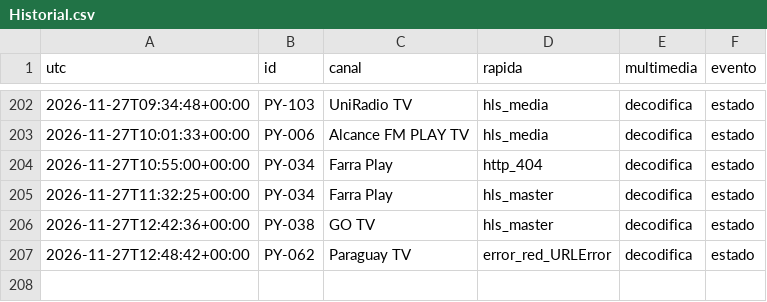
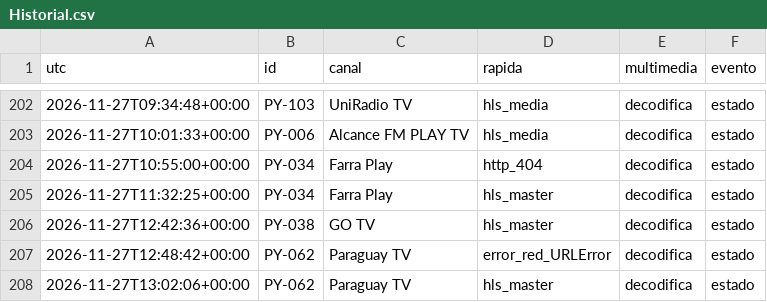
Before and after one commit to arevalosfermin560-pixel/Mi-IPTV, a CSV file: Historial.csv, drawn as a sheet; only a part is shown, gaps mark what is left out; the diff names each change by its address in the sheet, - before the commit and + after, or states it on an @@ line.

```diff
--- a/Historial.csv
+++ b/Historial.csv
+row 208: 2026-11-27T13:02:06+00:00 | PY-062 | Paraguay TV | hls_master | decodifica | estado
```
Also changed, not shown: Estado.csv, 1 other file.
